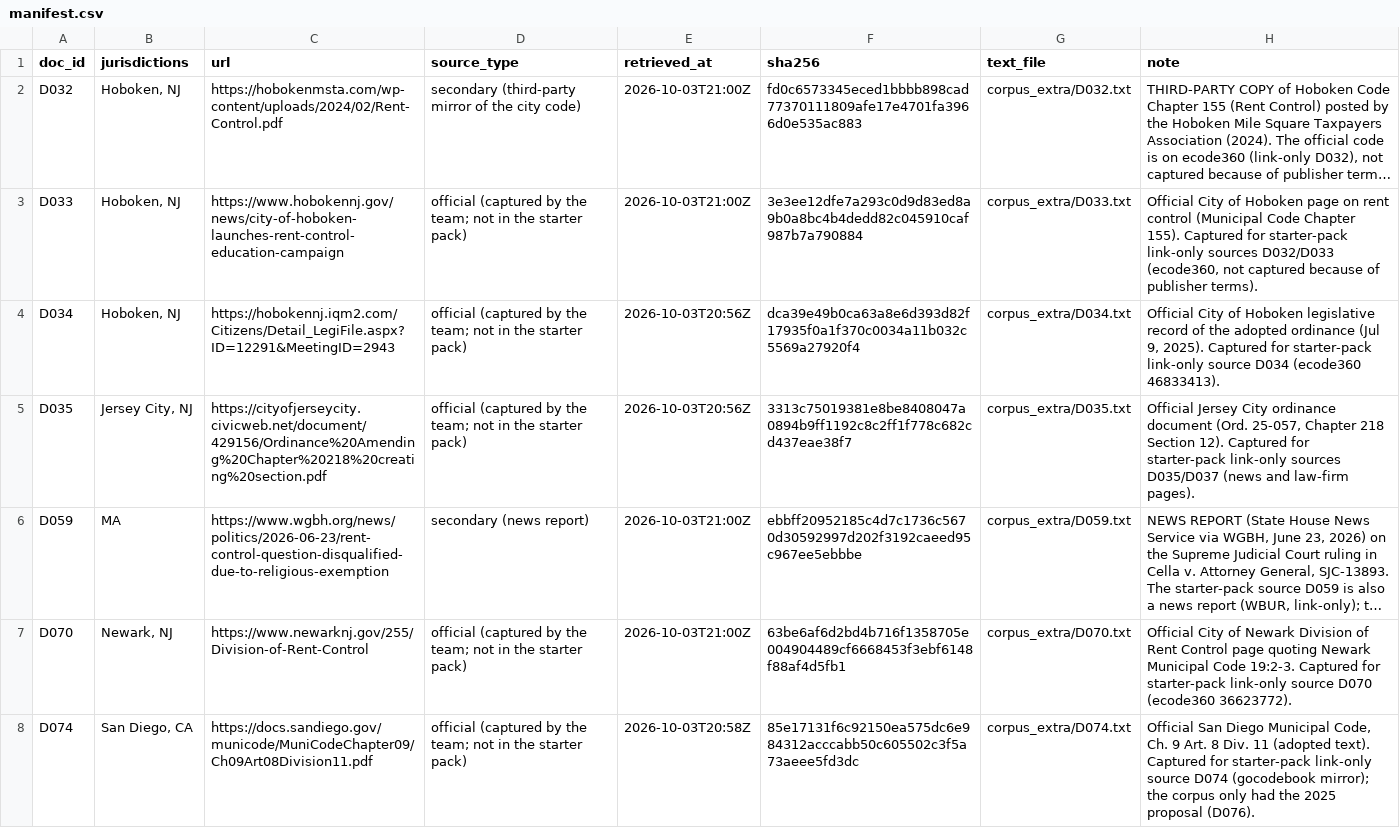
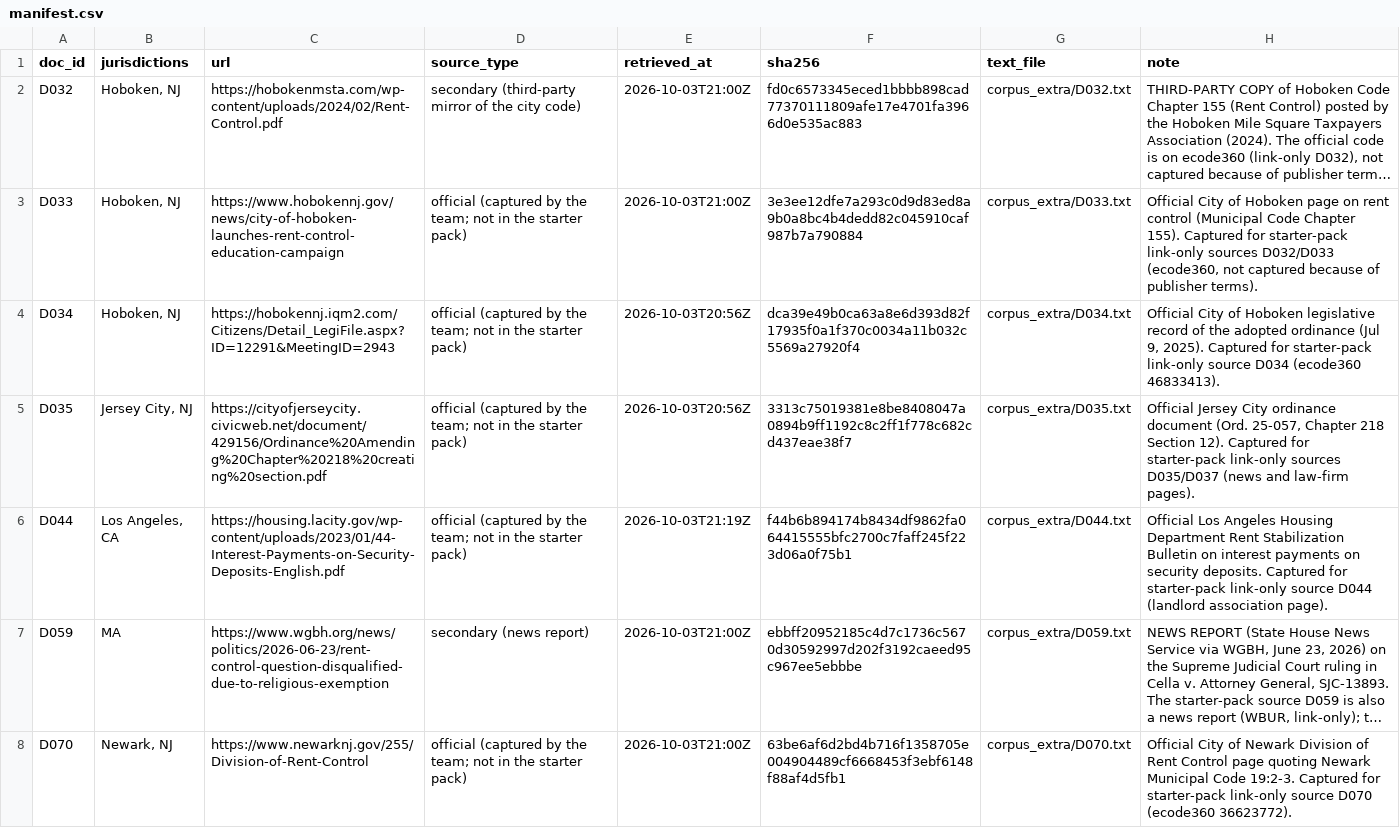
Before and after one commit to Aayush7788/MIT_Challenge_2, a CSV file: corpus_extra/manifest.csv, drawn as a sheet; only a part is shown; the shorter side is filled out with more unchanged rows; long unchanged cells end in …; the diff names each change by its address in the sheet, - before the commit and + after, or states it on an @@ line.

```diff
--- a/corpus_extra/manifest.csv
+++ b/corpus_extra/manifest.csv
+row 6: D044 | Los Angeles, CA | https://housing.lacity.gov/wp-content/uploads/2023/01/44-Interest-Payments-on-Security-Deposits-English.pdf | official (captured by the team; not in the starter pack) | 2026-10-03T21:19Z | f44b6b894174b8434df9862fa064415555bfc2700c7faff245f223d06a0f75b1 | corpus_extra/D044.txt | Official Los Angeles Housing Department Rent Stabilization Bulletin on interest payments on security deposits. Captured for starter-pack link-only source D044 (landlord association page).
```
Also changed, not shown: review/rule_status_check.csv, 7 other files.
